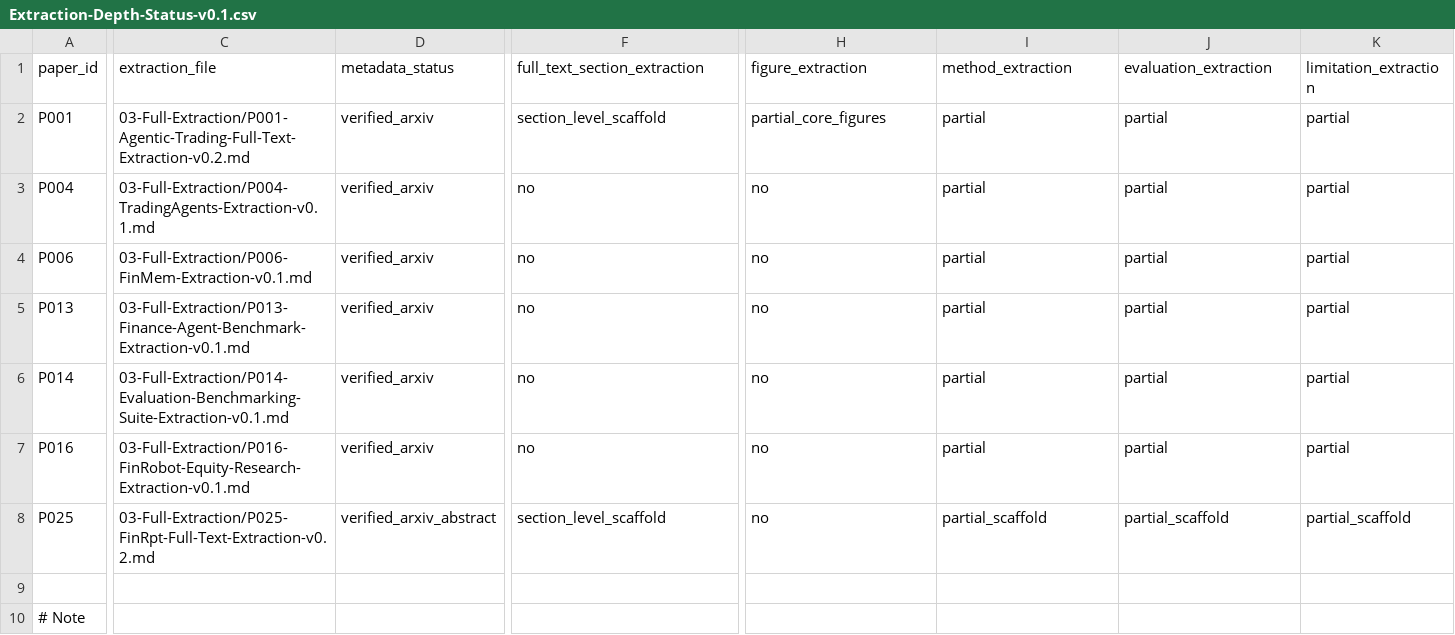
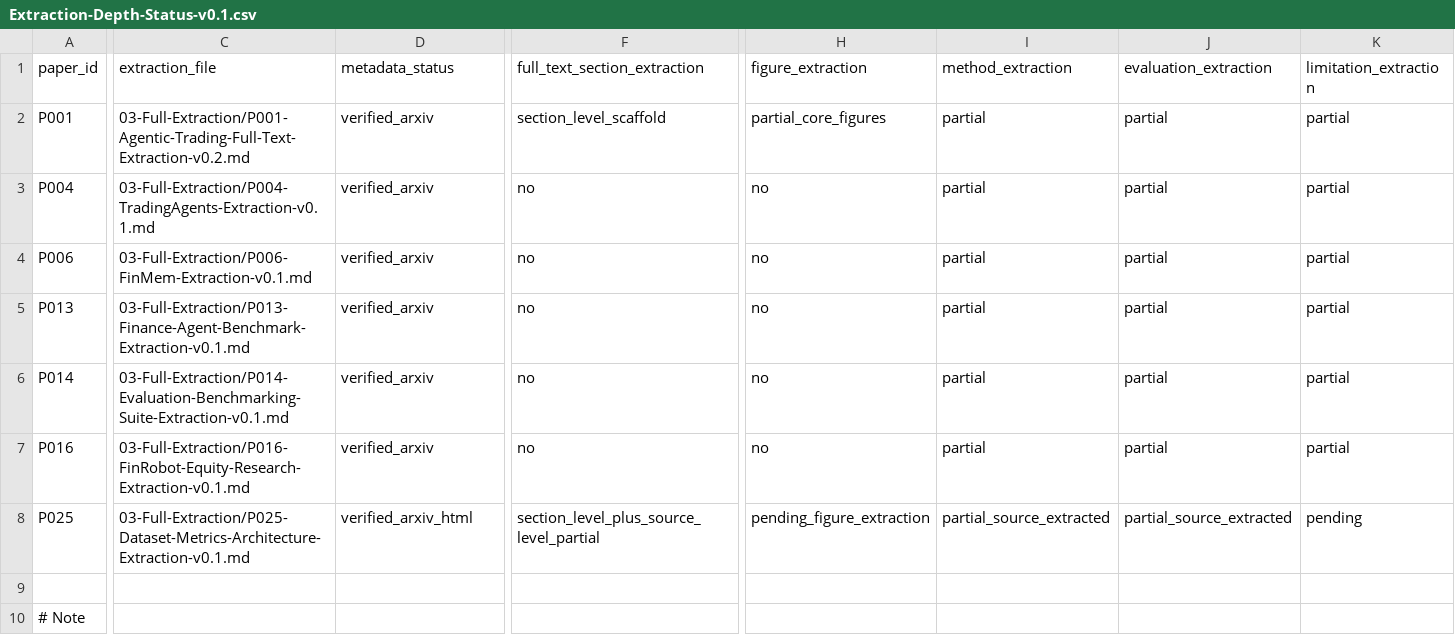
Before and after one commit to DochiDonChi/PoemMining, a CSV file: Project-Aegis/03-Full-Extraction/Extraction-Depth-Status-v0.1.csv, drawn as a sheet; only a part is shown, gaps mark what is left out; the diff covers the shown part only; the diff names each change by its address in the sheet, - before the commit and + after, or states it on an @@ line.

Commit message:
Update P025 extraction depth after source-level extraction

```diff
--- a/Project-Aegis/03-Full-Extraction/Extraction-Depth-Status-v0.1.csv
+++ b/Project-Aegis/03-Full-Extraction/Extraction-Depth-Status-v0.1.csv
-C8 (extraction_file): 03-Full-Extraction/P025-FinRpt-Full-Text-Extraction-v0.2.md
+C8 (extraction_file): 03-Full-Extraction/P025-Dataset-Metrics-Architecture-Extraction-v0.1.md
-D8 (metadata_status): verified_arxiv_abstract
+D8 (metadata_status): verified_arxiv_html
-F8 (full_text_section_extraction): section_level_scaffold
+F8 (full_text_section_extraction): section_level_plus_source_level_partial
-H8 (figure_extraction): no
+H8 (figure_extraction): pending_figure_extraction
-I8 (method_extraction): partial_scaffold
+I8 (method_extraction): partial_source_extracted
-J8 (evaluation_extraction): partial_scaffold
+J8 (evaluation_extraction): partial_source_extracted
-K8 (limitation_extraction): partial_scaffold
+K8 (limitation_extraction): pending
```
Also changed, not shown: 3 edited cells elsewhere in this file.
